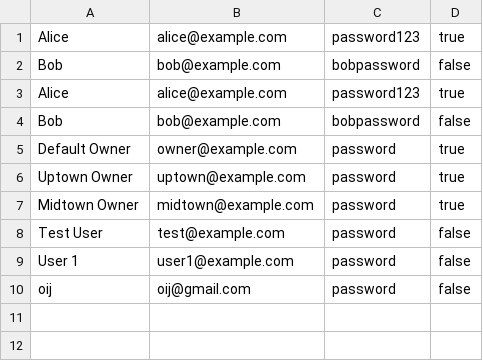
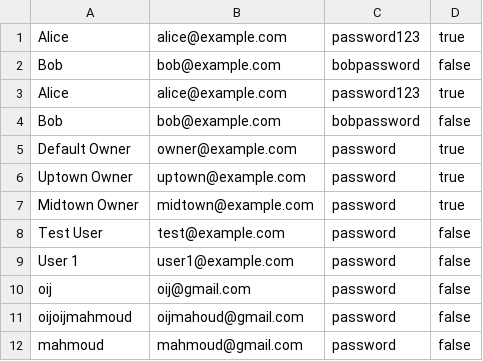
Before and after one commit to alexdng10/project-deliverable-2-hung-s-team, a CSV file: src/main/resources/users.csv, drawn as a sheet; the diff names each change by its address in the sheet, - before the commit and + after, or states it on an @@ line.

```diff
--- a/src/main/resources/users.csv
+++ b/src/main/resources/users.csv
+row 11: oijoijmahmoud | oijmahoud@gmail.com | password | false
+row 12: mahmoud | mahmoud@gmail.com | password | false
```
Also changed, not shown: src/main/resources/reservations.csv.
